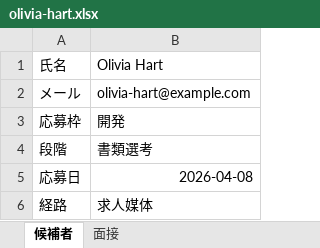
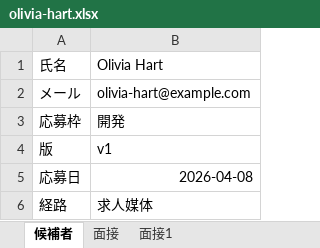
Before and after one commit to yktsnet/mgmt-kit, an Excel workbook: board/samples/drive/candidates/olivia-hart.xlsx, sheet 候補者, drawn as a sheet; values as stored, in another font and other column widths than the file's, no borders; removed rows and columns are numbered as before the commit, all else as after; the diff names each change by its address in the sheet, - before the commit and + after, or states it on an @@ line.

```diff
--- a/board/samples/drive/candidates/olivia-hart.xlsx (sheet 候補者)
+++ b/board/samples/drive/candidates/olivia-hart.xlsx (sheet 候補者)
+sheet tab: 面接1
-row 4: 段階 | 書類選考
+row 4: 版 | v1
```
Also changed, not shown: sheet 面接, 36 other files.
